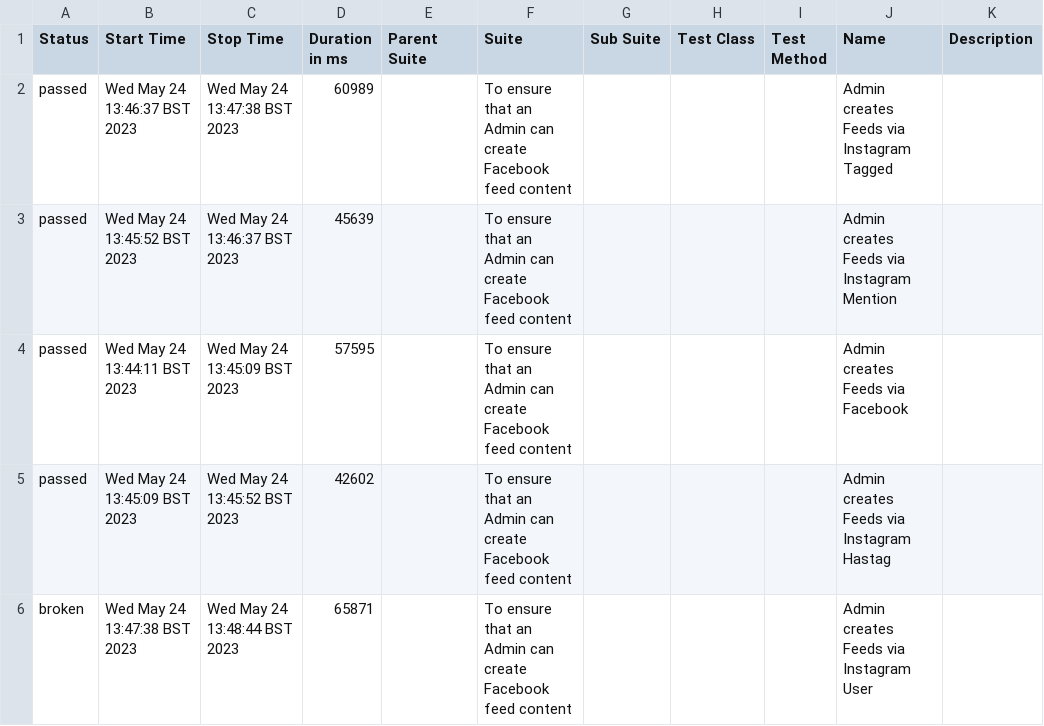
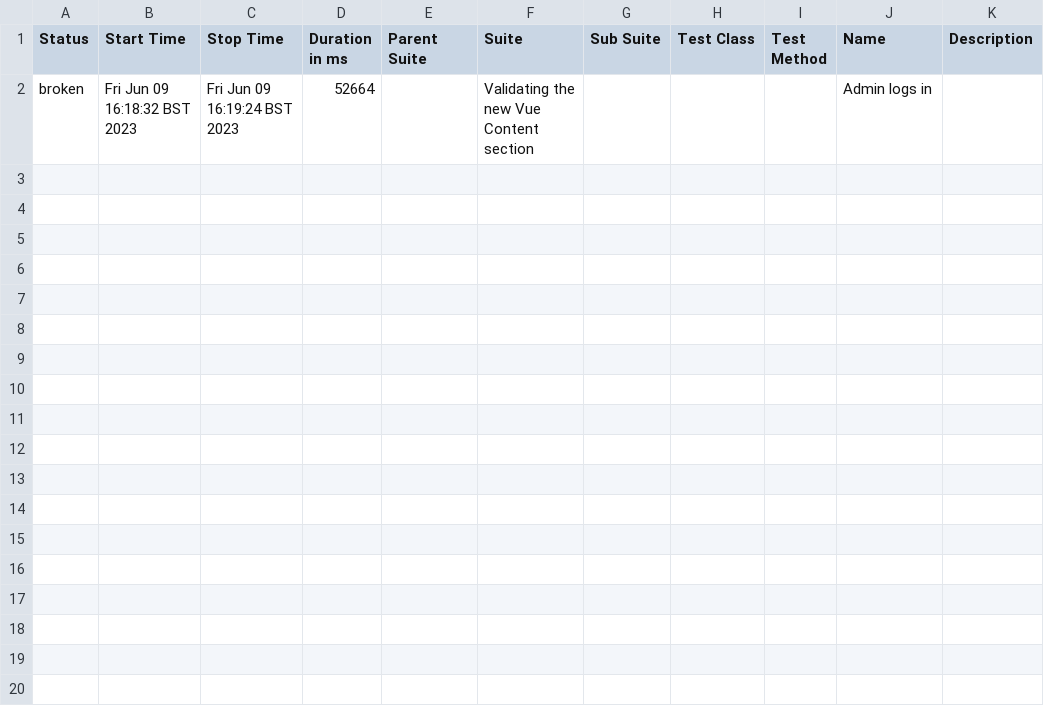
Before and after one commit to rogers-stream/storystream, a CSV file: automation/allure-report/data/suites.csv, drawn as a sheet.

Commit message:
Initial New Vue Navigation test

```diff
--- a/automation/allure-report/data/suites.csv
+++ b/automation/allure-report/data/suites.csv
@@ -1,6 +1,2 @@
 "Status","Start Time","Stop Time","Duration in ms","Parent Suite","Suite","Sub Suite","Test Class","Test Method","Name","Description"
-"passed","Wed May 24 13:46:37 BST 2023","Wed May 24 13:47:38 BST 2023","60989","","To ensure that an Admin can create Facebook feed content","","","","Admin creates Feeds via Instagram Tagged",""
-"passed","Wed May 24 13:45:52 BST 2023","Wed May 24 13:46:37 BST 2023","45639","","To ensure that an Admin can create Facebook feed content","","","","Admin creates Feeds via Instagram Mention",""
-"passed","Wed May 24 13:44:11 BST 2023","Wed May 24 13:45:09 BST 2023","57595","","To ensure that an Admin can create Facebook feed content","","","","Admin creates Feeds via Facebook",""
-"passed","Wed May 24 13:45:09 BST 2023","Wed May 24 13:45:52 BST 2023","42602","","To ensure that an Admin can create Facebook feed content","","","","Admin creates Feeds via Instagram Hastag",""
-"broken","Wed May 24 13:47:38 BST 2023","Wed May 24 13:48:44 BST 2023","65871","","To ensure that an Admin can create Facebook feed content","","","","Admin creates Feeds via Instagram User",""
+"broken","Fri Jun 09 16:18:32 BST 2023","Fri Jun 09 16:19:24 BST 2023","52664","","Validating the new Vue Content section","","","","Admin logs in",""
```
Also changed, not shown: 31 other files.
